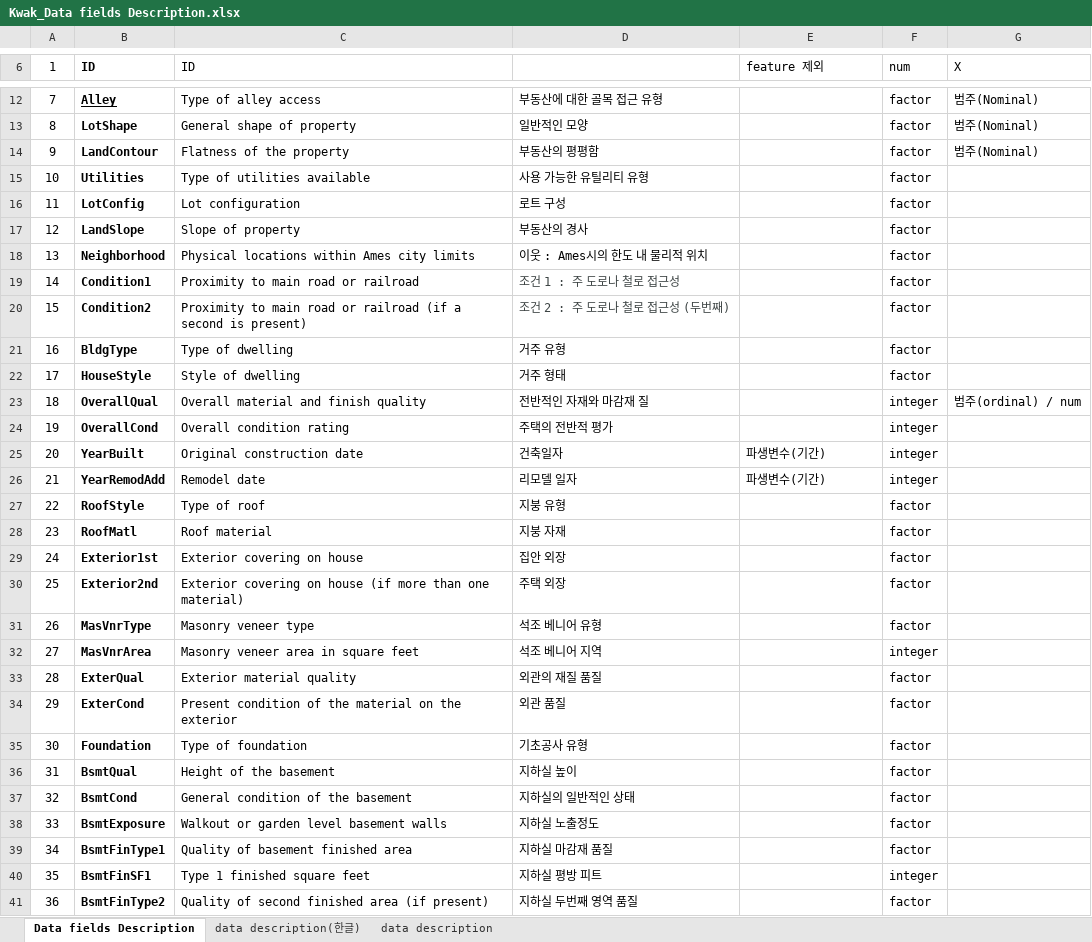
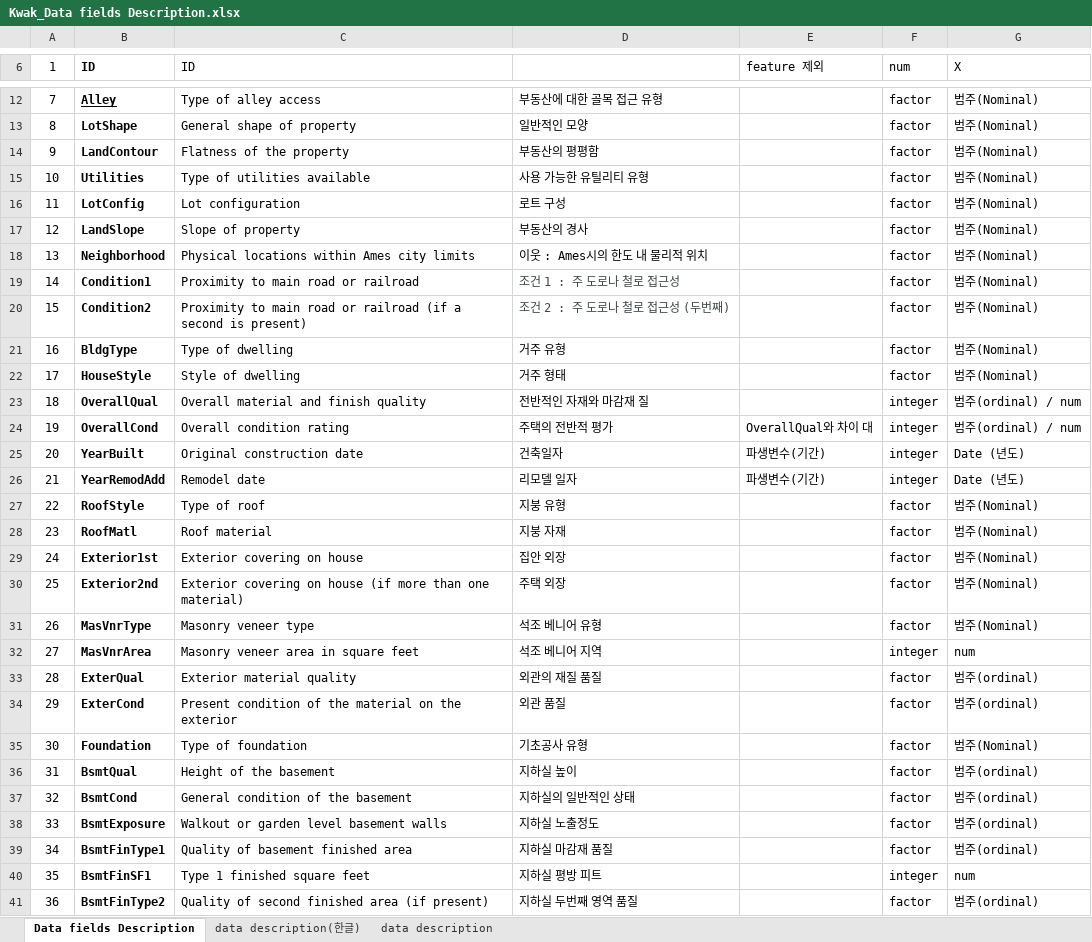
Before and after one commit to longnym/ml_lab, an Excel workbook: Heesuk/Kwak_Data fields Description.xlsx, sheet Data fields Description, drawn as a sheet; only a part is shown, gaps mark what is left out; values as stored, in another font and other column widths than the file's, no borders; the diff covers the shown part only; the diff names each change by its address in the sheet, - before the commit and + after, or states it on an @@ line.

Commit message:
update

```diff
--- a/Heesuk/Kwak_Data fields Description.xlsx (sheet Data fields Description)
+++ b/Heesuk/Kwak_Data fields Description.xlsx (sheet Data fields Description)
-G15:G22 (X): (empty)
+G15:G22 (X): 범주(Nominal)
-E24 (feature 제외): (empty)
+E24 (feature 제외): OverallQual와 차이 대
-G24 (X): (empty)
+G24 (X): 범주(ordinal) / num
-G25:G26 (X): (empty)
+G25:G26 (X): Date (년도)
-G27:G31 (X): (empty)
+G27:G31 (X): 범주(Nominal)
-G32 (X): (empty)
+G32 (X): num
-G33:G34 (X): (empty)
+G33:G34 (X): 범주(ordinal)
-G35 (X): (empty)
+G35 (X): 범주(Nominal)
-G36:G39 (X): (empty)
+G36:G39 (X): 범주(ordinal)
-G40 (X): (empty)
+G40 (X): num
-G41 (X): (empty)
+G41 (X): 범주(ordinal)
```
Also changed, not shown: 44 edited cells elsewhere in this sheet.
